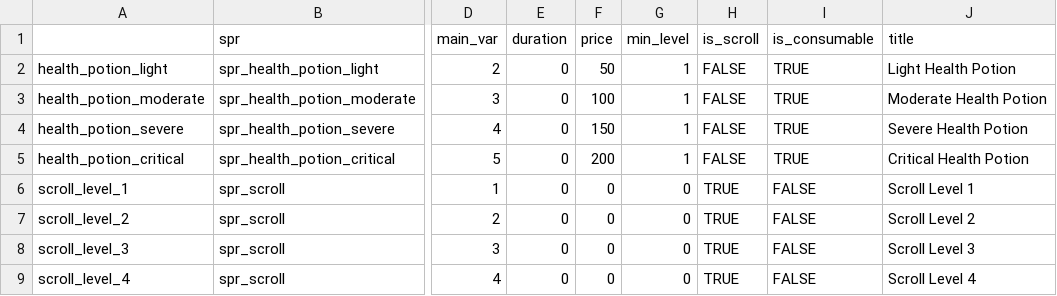
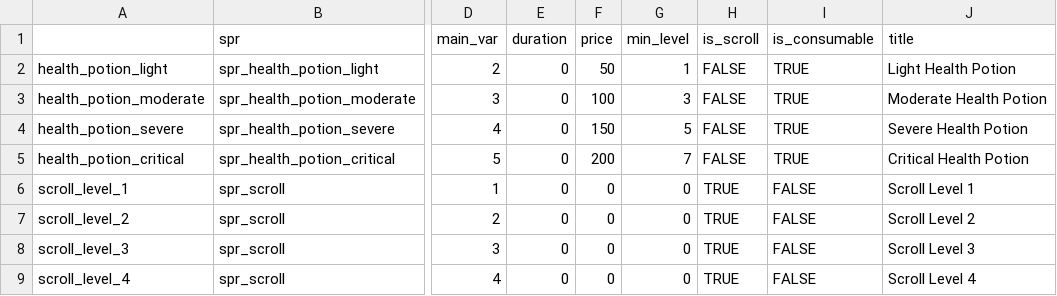
Before and after one commit to Fatcat202/Wizards-Apprentice, a CSV file: Wizards Apprentice/datafiles/item_data.csv, drawn as a sheet; only a part is shown, gaps mark what is left out; the diff names each change by its address in the sheet, - before the commit and + after, or states it on an @@ line.

Commit message:
Shop Minimum Level
Implemented the item "min_level", resulting in the player being unable to buy items they are not high enough level to get.

```diff
--- a/Wizards Apprentice/datafiles/item_data.csv
+++ b/Wizards Apprentice/datafiles/item_data.csv
-G3 (min_level): 1
+G3 (min_level): 3
-G4 (min_level): 1
+G4 (min_level): 5
-G5 (min_level): 1
+G5 (min_level): 7
```
Also changed, not shown: 6 other files.
